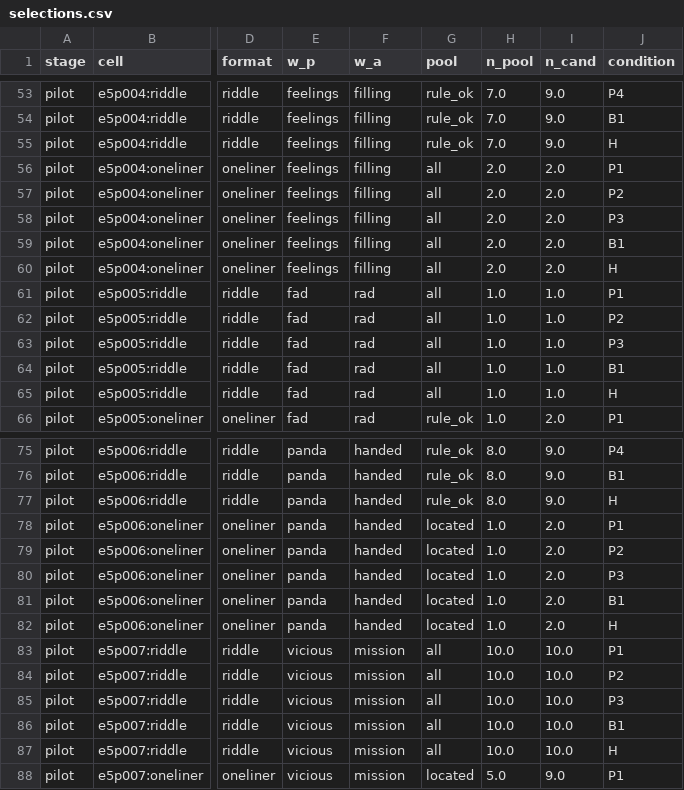
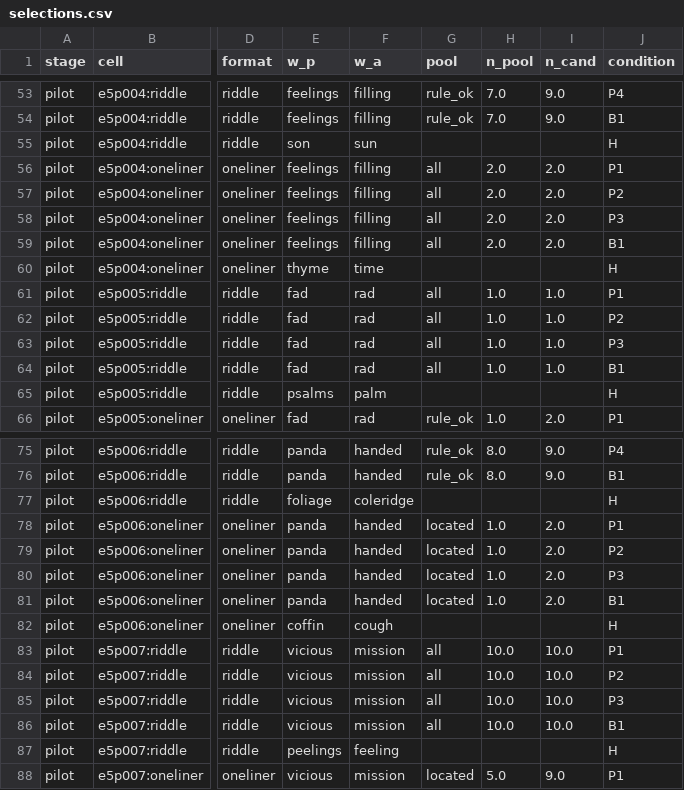
Before and after one commit to sjp1123/Pun-ny-Generator, a CSV file: results/e5/pilot/olmo-2-1124-7b-instruct/A_pythia-1.4b/selections.csv, drawn as a sheet; only a part is shown, gaps mark what is left out; the diff covers the shown part only; the diff names each change by its address in the sheet, - before the commit and + after, or states it on an @@ line.

```diff
--- a/results/e5/pilot/olmo-2-1124-7b-instruct/A_pythia-1.4b/selections.csv
+++ b/results/e5/pilot/olmo-2-1124-7b-instruct/A_pythia-1.4b/selections.csv
-E55 (w_p): feelings
+E55 (w_p): son
-F55 (w_a): filling
+F55 (w_a): sun
-G55 (pool): rule_ok
+G55 (pool): (empty)
-H55 (n_pool): 7.0
+H55 (n_pool): (empty)
-I55 (n_cand): 9.0
+I55 (n_cand): (empty)
-E60 (w_p): feelings
+E60 (w_p): thyme
-F60 (w_a): filling
+F60 (w_a): time
-G60 (pool): all
+G60 (pool): (empty)
-H60 (n_pool): 2.0
+H60 (n_pool): (empty)
-I60 (n_cand): 2.0
+I60 (n_cand): (empty)
-E65 (w_p): fad
+E65 (w_p): psalms
-F65 (w_a): rad
+F65 (w_a): palm
-G65 (pool): all
+G65 (pool): (empty)
-H65 (n_pool): 1.0
+H65 (n_pool): (empty)
-I65 (n_cand): 1.0
+I65 (n_cand): (empty)
-E77 (w_p): panda
+E77 (w_p): foliage
-F77 (w_a): handed
+F77 (w_a): coleridge
-G77 (pool): rule_ok
+G77 (pool): (empty)
-H77 (n_pool): 8.0
+H77 (n_pool): (empty)
-I77 (n_cand): 9.0
+I77 (n_cand): (empty)
-E82 (w_p): panda
+E82 (w_p): coffin
-F82 (w_a): handed
+F82 (w_a): cough
-G82 (pool): located
+G82 (pool): (empty)
-H82 (n_pool): 1.0
+H82 (n_pool): (empty)
-I82 (n_cand): 2.0
+I82 (n_cand): (empty)
-E87 (w_p): vicious
+E87 (w_p): peelings
-F87 (w_a): mission
+F87 (w_a): feeling
-G87 (pool): all
+G87 (pool): (empty)
-H87 (n_pool): 10.0
+H87 (n_pool): (empty)
-I87 (n_cand): 10.0
+I87 (n_cand): (empty)
```
Also changed, not shown: 70 edited cells elsewhere in this file, results/e5/pilot/olmo-2-1124-7b-instruct/A_pythia-1.4b/judge_qwen2.5-7b-instruct/bt.csv, results/e5/pilot/olmo-2-1124-7b-instruct/A_pythia-1.4b/judge_qwen2.5-7b-instruct/success.csv, 4 other files.
